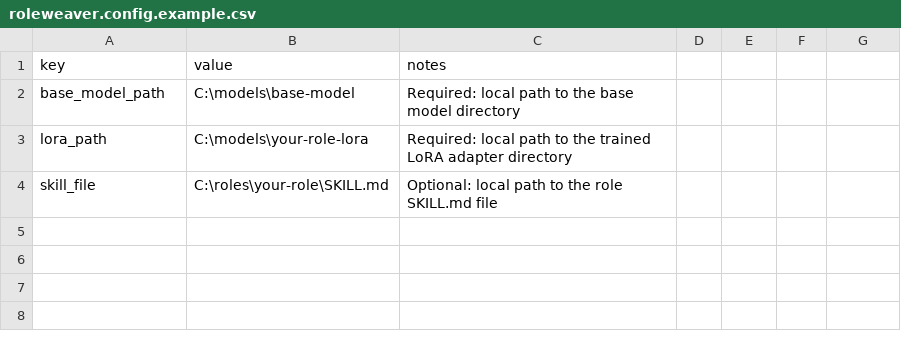
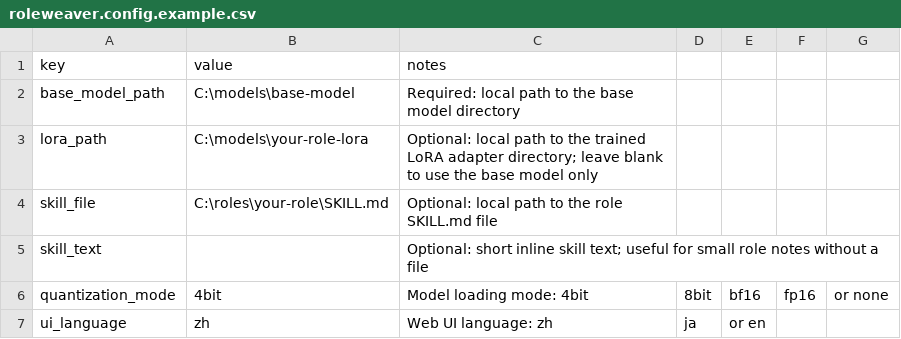
Before and after one commit to katoriaki/RoleWeaver, a CSV file: roleweaver.config.example.csv, drawn as a sheet.

Commit message:
Add multilingual settings UI and model load options

```diff
--- a/roleweaver.config.example.csv
+++ b/roleweaver.config.example.csv
@@ -2,3 +2,6 @@ key,value,notes
 base_model_path,C:\models\base-model,Required: local path to the base model directory
-lora_path,C:\models\your-role-lora,Required: local path to the trained LoRA adapter directory
+lora_path,C:\models\your-role-lora,Optional: local path to the trained LoRA adapter directory; leave blank to use the base model only
 skill_file,C:\roles\your-role\SKILL.md,Optional: local path to the role SKILL.md file
+skill_text,,Optional: short inline skill text; useful for small role notes without a file
+quantization_mode,4bit,Model loading mode: 4bit, 8bit, bf16, fp16, or none
+ui_language,zh,Web UI language: zh, ja, or en
```
Also changed, not shown: 6 other files.
